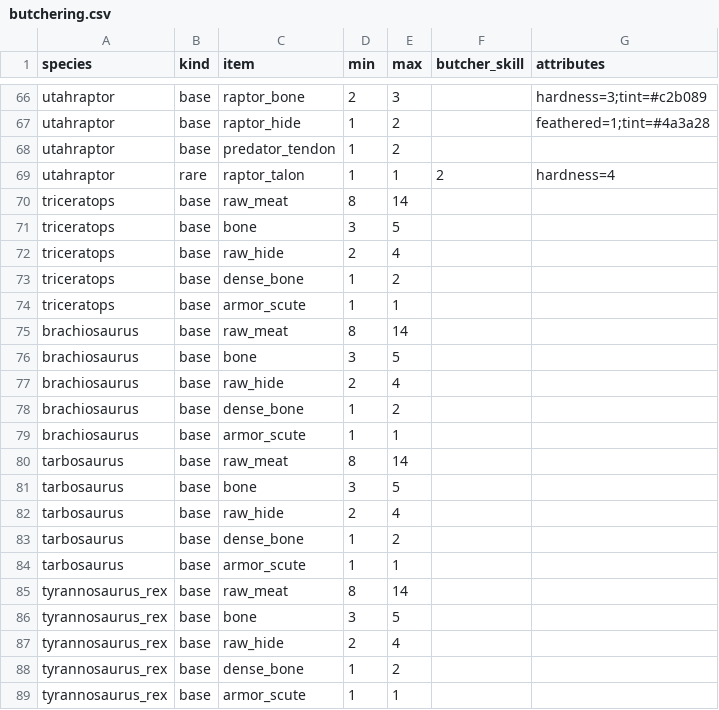
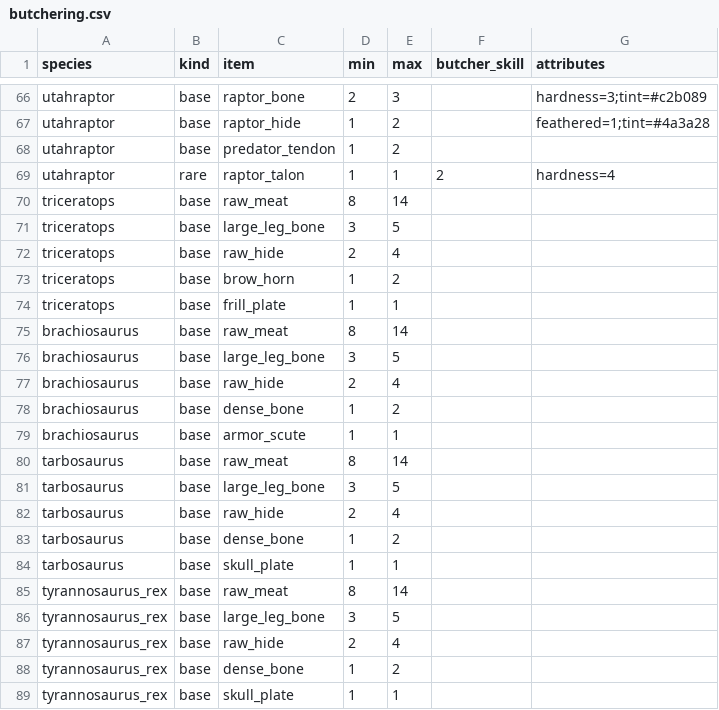
Before and after one commit to mikiagent/deadfront-siege, a CSV file: game/data_sheets/butchering.csv, drawn as a sheet; only a part is shown, gaps mark what is left out; the diff covers the shown part only.

```diff
--- a/game/data_sheets/butchering.csv
+++ b/game/data_sheets/butchering.csv
@@ -70,8 +70,8 @@ utahraptor,rare,raptor_talon,1,1,2,hardness=4
 triceratops,base,raw_meat,8,14,,
-triceratops,base,bone,3,5,,
+triceratops,base,large_leg_bone,3,5,,
 triceratops,base,raw_hide,2,4,,
-triceratops,base,dense_bone,1,2,,
-triceratops,base,armor_scute,1,1,,
+triceratops,base,brow_horn,1,2,,
+triceratops,base,frill_plate,1,1,,
 brachiosaurus,base,raw_meat,8,14,,
-brachiosaurus,base,bone,3,5,,
+brachiosaurus,base,large_leg_bone,3,5,,
 brachiosaurus,base,raw_hide,2,4,,
@@ -80,10 +80,10 @@ brachiosaurus,base,armor_scute,1,1,,
 tarbosaurus,base,raw_meat,8,14,,
-tarbosaurus,base,bone,3,5,,
+tarbosaurus,base,large_leg_bone,3,5,,
 tarbosaurus,base,raw_hide,2,4,,
 tarbosaurus,base,dense_bone,1,2,,
-tarbosaurus,base,armor_scute,1,1,,
+tarbosaurus,base,skull_plate,1,1,,
 tyrannosaurus_rex,base,raw_meat,8,14,,
-tyrannosaurus_rex,base,bone,3,5,,
+tyrannosaurus_rex,base,large_leg_bone,3,5,,
 tyrannosaurus_rex,base,raw_hide,2,4,,
 tyrannosaurus_rex,base,dense_bone,1,2,,
-tyrannosaurus_rex,base,armor_scute,1,1,,
+tyrannosaurus_rex,base,skull_plate,1,1,,
```
Also changed, not shown: 20 edited cells elsewhere in this file, game/data_sheets/items.csv, 35 other files.
